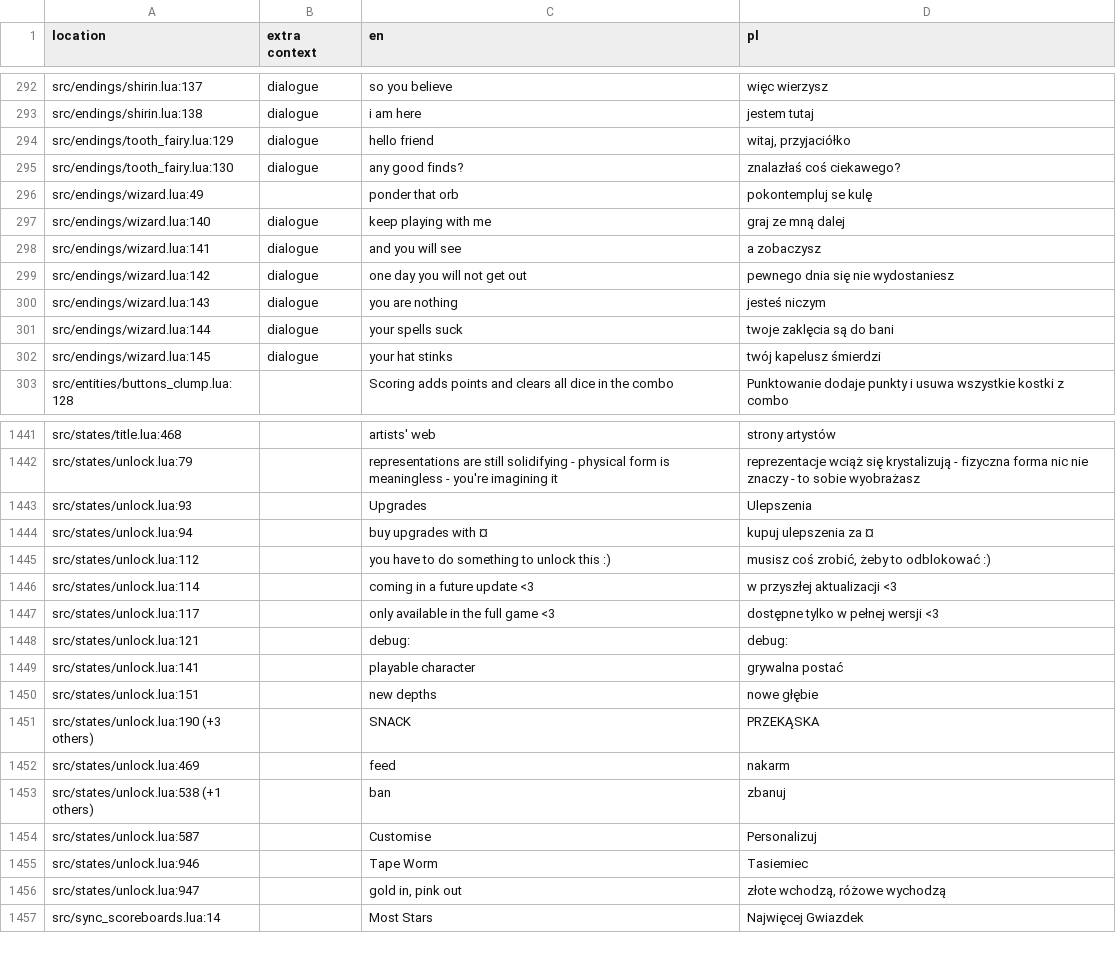
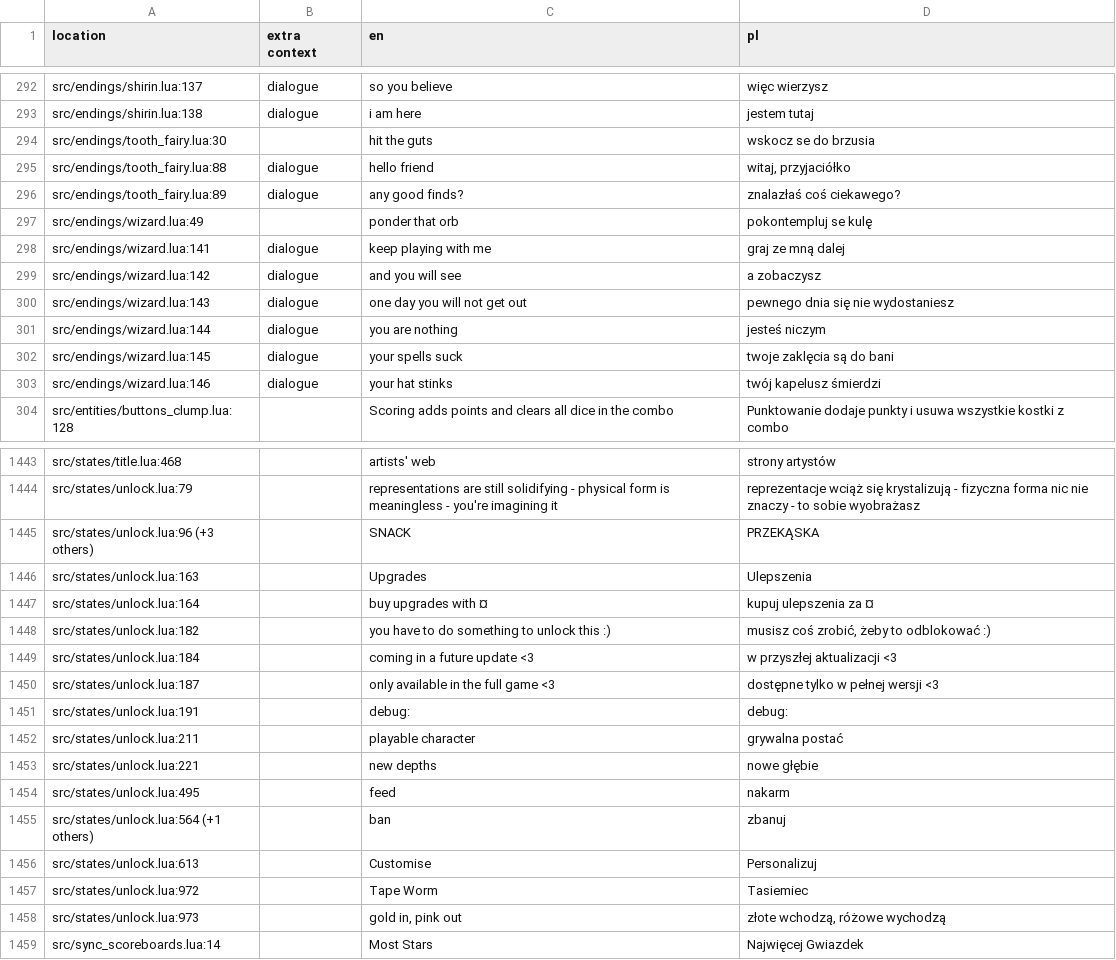
Before and after one commit to 1bardesign/dhne-translation, a TSV file: pl.tsv, drawn as a sheet; only a part is shown, gaps mark what is left out; the diff covers the shown part only.

```diff
--- a/pl.tsv
+++ b/pl.tsv
@@ -293,11 +293,12 @@ src/endings/shirin.lua:137	dialogue	so you believe	więc wierzysz
 src/endings/shirin.lua:138	dialogue	i am here	jestem tutaj
-src/endings/tooth_fairy.lua:129	dialogue	hello friend	witaj, przyjaciółko
-src/endings/tooth_fairy.lua:130	dialogue	any good finds?	znalazłaś coś ciekawego?
+src/endings/tooth_fairy.lua:30		hit the guts	wskocz se do brzusia
+src/endings/tooth_fairy.lua:88	dialogue	hello friend	witaj, przyjaciółko
+src/endings/tooth_fairy.lua:89	dialogue	any good finds?	znalazłaś coś ciekawego?
 src/endings/wizard.lua:49		ponder that orb	pokontempluj se kulę
-src/endings/wizard.lua:140	dialogue	keep playing with me	graj ze mną dalej
-src/endings/wizard.lua:141	dialogue	and you will see	a zobaczysz
-src/endings/wizard.lua:142	dialogue	one day you will not get out	pewnego dnia się nie wydostaniesz
-src/endings/wizard.lua:143	dialogue	you are nothing	jesteś niczym
-src/endings/wizard.lua:144	dialogue	your spells suck	twoje zaklęcia są do bani
-src/endings/wizard.lua:145	dialogue	your hat stinks	twój kapelusz śmierdzi
+src/endings/wizard.lua:141	dialogue	keep playing with me	graj ze mną dalej
+src/endings/wizard.lua:142	dialogue	and you will see	a zobaczysz
+src/endings/wizard.lua:143	dialogue	one day you will not get out	pewnego dnia się nie wydostaniesz
+src/endings/wizard.lua:144	dialogue	you are nothing	jesteś niczym
+src/endings/wizard.lua:145	dialogue	your spells suck	twoje zaklęcia są do bani
+src/endings/wizard.lua:146	dialogue	your hat stinks	twój kapelusz śmierdzi
 src/entities/buttons_clump.lua:128		Scoring adds points and clears all dice in the combo	Punktowanie dodaje punkty i usuwa wszystkie kostki z combo
@@ -1442,16 +1444,16 @@ src/states/title.lua:468		artists' web	strony artystów
 src/states/unlock.lua:79		representations are still solidifying - physical form is meaningless - you're imagining it	reprezentacje wciąż się krystalizują - fizyczna forma nic nie znaczy - to sobie wyobrażasz
-src/states/unlock.lua:93		Upgrades	Ulepszenia
-src/states/unlock.lua:94		buy upgrades with ¤	kupuj ulepszenia za ¤
-src/states/unlock.lua:112		you have to do something to unlock this :)	musisz coś zrobić, żeby to odblokować :)
-src/states/unlock.lua:114		coming in a future update <3	w przyszłej aktualizacji <3
-src/states/unlock.lua:117		only available in the full game <3	dostępne tylko w pełnej wersji <3
-src/states/unlock.lua:121		debug: 	debug:
-src/states/unlock.lua:141		playable character	grywalna postać
-src/states/unlock.lua:151		new depths	nowe głębie
-src/states/unlock.lua:190 (+3 others)		SNACK	PRZEKĄSKA
-src/states/unlock.lua:469		feed	nakarm
-src/states/unlock.lua:538 (+1 others)		ban	zbanuj
-src/states/unlock.lua:587		Customise	Personalizuj
-src/states/unlock.lua:946		Tape Worm	Tasiemiec
-src/states/unlock.lua:947		gold in, pink out	złote wchodzą, różowe wychodzą
+src/states/unlock.lua:96 (+3 others)		SNACK	PRZEKĄSKA
+src/states/unlock.lua:163		Upgrades	Ulepszenia
+src/states/unlock.lua:164		buy upgrades with ¤	kupuj ulepszenia za ¤
+src/states/unlock.lua:182		you have to do something to unlock this :)	musisz coś zrobić, żeby to odblokować :)
+src/states/unlock.lua:184		coming in a future update <3	w przyszłej aktualizacji <3
+src/states/unlock.lua:187		only available in the full game <3	dostępne tylko w pełnej wersji <3
+src/states/unlock.lua:191		debug: 	debug:
+src/states/unlock.lua:211		playable character	grywalna postać
+src/states/unlock.lua:221		new depths	nowe głębie
+src/states/unlock.lua:495		feed	nakarm
+src/states/unlock.lua:564 (+1 others)		ban	zbanuj
+src/states/unlock.lua:613		Customise	Personalizuj
+src/states/unlock.lua:972		Tape Worm	Tasiemiec
+src/states/unlock.lua:973		gold in, pink out	złote wchodzą, różowe wychodzą
 src/sync_scoreboards.lua:14		Most Stars	Najwięcej Gwiazdek
```
Also changed, not shown: 6 removed rows, 2 moved rows and 30 edited cells elsewhere in this file, de.tsv, en.tsv, 3 other files.
